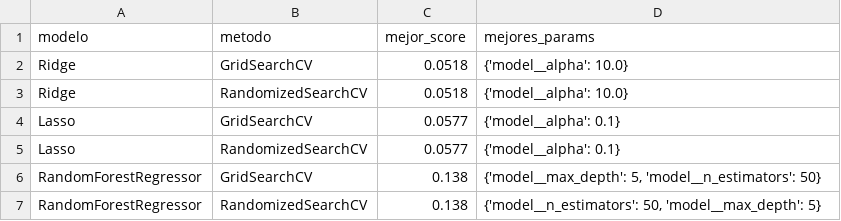
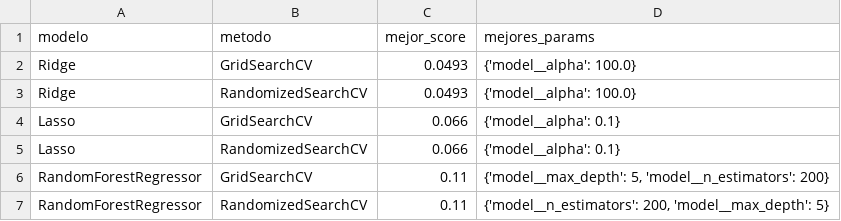
Before and after one commit to donMixho/CienciasdeDatosLeandroRuiz, a CSV file: results/metrics/tuning_regresion.csv, drawn as a sheet.

```diff
--- a/results/metrics/tuning_regresion.csv
+++ b/results/metrics/tuning_regresion.csv
@@ -1,7 +1,7 @@
 modelo,metodo,mejor_score,mejores_params
-Ridge,GridSearchCV,0.0518,{'model__alpha': 10.0}
-Ridge,RandomizedSearchCV,0.0518,{'model__alpha': 10.0}
-Lasso,GridSearchCV,0.0577,{'model__alpha': 0.1}
-Lasso,RandomizedSearchCV,0.0577,{'model__alpha': 0.1}
-RandomForestRegressor,GridSearchCV,0.138,"{'model__max_depth': 5, 'model__n_estimators': 50}"
-RandomForestRegressor,RandomizedSearchCV,0.138,"{'model__n_estimators': 50, 'model__max_depth': 5}"
+Ridge,GridSearchCV,0.0493,{'model__alpha': 100.0}
+Ridge,RandomizedSearchCV,0.0493,{'model__alpha': 100.0}
+Lasso,GridSearchCV,0.066,{'model__alpha': 0.1}
+Lasso,RandomizedSearchCV,0.066,{'model__alpha': 0.1}
+RandomForestRegressor,GridSearchCV,0.11,"{'model__max_depth': 5, 'model__n_estimators': 200}"
+RandomForestRegressor,RandomizedSearchCV,0.11,"{'model__n_estimators': 200, 'model__max_depth': 5}"
```
Also changed, not shown: results/metrics/clasificacion_resultados.csv, results/metrics/metricas_test_clasificacion.csv, 27 other files.
